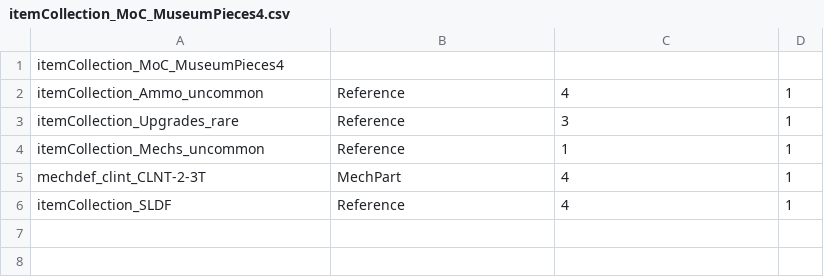
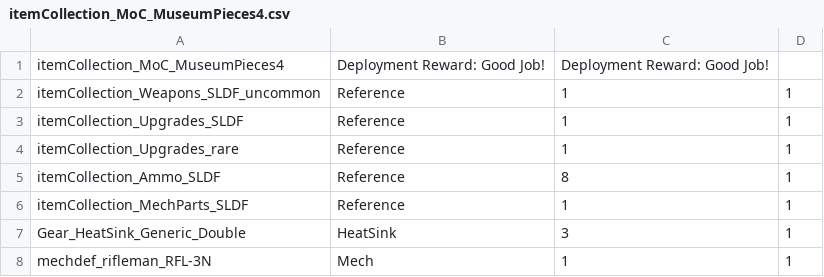
Before and after one commit to Mal-D/XAI-Flashpoint.The.Baron.Wars, a CSV file: Flashpoint - The Baron Wars/itemCollections/itemCollection_MoC_MuseumPieces4.csv, drawn as a sheet.

```diff
--- a/Flashpoint - The Baron Wars/itemCollections/itemCollection_MoC_MuseumPieces4.csv
+++ b/Flashpoint - The Baron Wars/itemCollections/itemCollection_MoC_MuseumPieces4.csv
@@ -1,6 +1,8 @@
-itemCollection_MoC_MuseumPieces4,,,
-itemCollection_Ammo_uncommon,Reference,4,1
-itemCollection_Upgrades_rare,Reference,3,1
-itemCollection_Mechs_uncommon,Reference,1,1
-mechdef_clint_CLNT-2-3T,MechPart,4,1
-itemCollection_SLDF,Reference,4,1
+itemCollection_MoC_MuseumPieces4,"Deployment Reward: Good Job!","Deployment Reward: Good Job!",
+itemCollection_Weapons_SLDF_uncommon,Reference,1,1
+itemCollection_Upgrades_SLDF,Reference,1,1
+itemCollection_Upgrades_rare,Reference,1,1
+itemCollection_Ammo_SLDF,Reference,8,1
+itemCollection_MechParts_SLDF,Reference,1,1
+Gear_HeatSink_Generic_Double,HeatSink,3,1
+mechdef_rifleman_RFL-3N,Mech,1,1
```
Also changed, not shown: Flashpoint - The Baron Wars/itemCollections/itemCollection_MoC_MuseumPieces5.csv, 21 other files.
